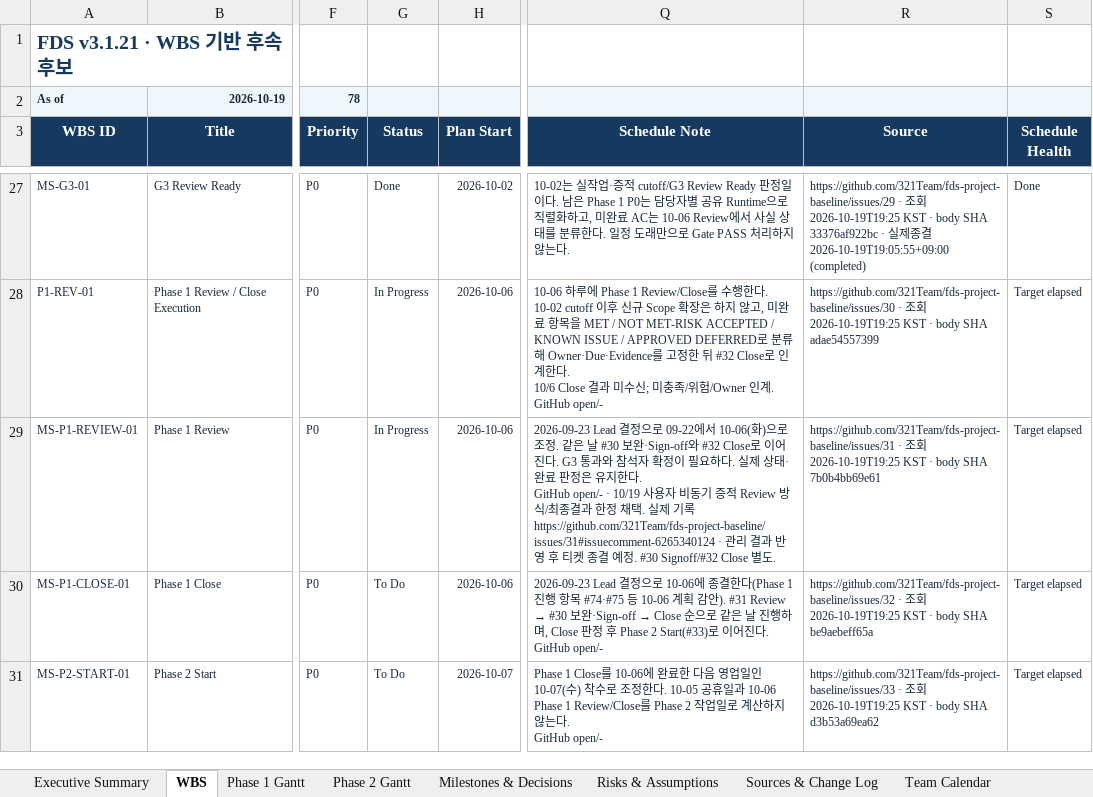
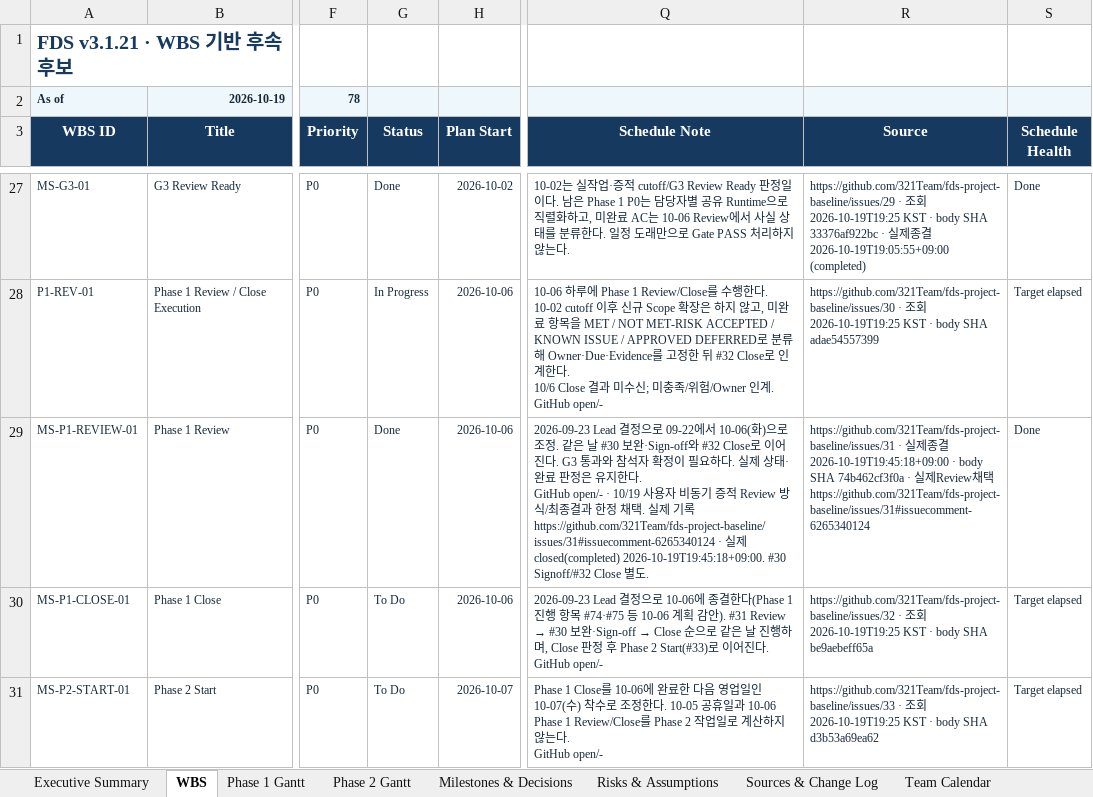
Before and after one commit to 321Team/fds-project-baseline, an Excel workbook: audit/canonical-candidate-20261019/proposed/FDS_P1_WBS_Status_Candidate_20261019.xlsx, sheet WBS, drawn as a sheet; only a part is shown, gaps mark what is left out; values as stored, in another font and other column widths than the file's, no borders; conditional formats and table styles not drawn; the diff names each change by its address in the sheet, - before the commit and + after, or states it on an @@ line.

Commit message:
docs: record actual bounded Review31 adoption (closed)

```diff
--- a/audit/canonical-candidate-20261019/proposed/FDS_P1_WBS_Status_Candidate_20261019.xlsx (sheet WBS)
+++ b/audit/canonical-candidate-20261019/proposed/FDS_P1_WBS_Status_Candidate_20261019.xlsx (sheet WBS)
-G29 (Status): In Progress
+G29 (Status): Done
-Q29 (Schedule Note): …록 https://github.com/321Team/fds-project-baseline/issues/31#issuecomment-6265340124 · 관리 결과 반영 후 티켓 종결 예정. #30 Signoff/#32 Close 별…
+Q29 (Schedule Note): …록 https://github.com/321Team/fds-project-baseline/issues/31#issuecomment-6265340124 · 실제 closed(completed) 2026-10-19T19:45:18+09:00. #30 Signoff/#32 Close 별…
-R29 (Source): https://github.com/321Team/fds-project-baseline/issues/31 · 조회 2026-10-19T19:25 KST · body SHA 7b0b4bb69e61
+R29 (Source): https://github.com/321Team/fds-project-baseline/issues/31 · 실제종결 2026-10-19T19:45:18+09:00 · body SHA 74b462cf3f0a · 실제Review채택 https://github.com/321Team/fds-project-baseline/issues/31#issuecomment-6265340124
-S29 (Schedule Health): Target elapsed
+S29 (Schedule Health): Done
```
Also changed, not shown: sheet Executive Summary, sheet Milestones & Decisions, sheet Phase 1 Gantt, charts or pictures, 20 other files.
